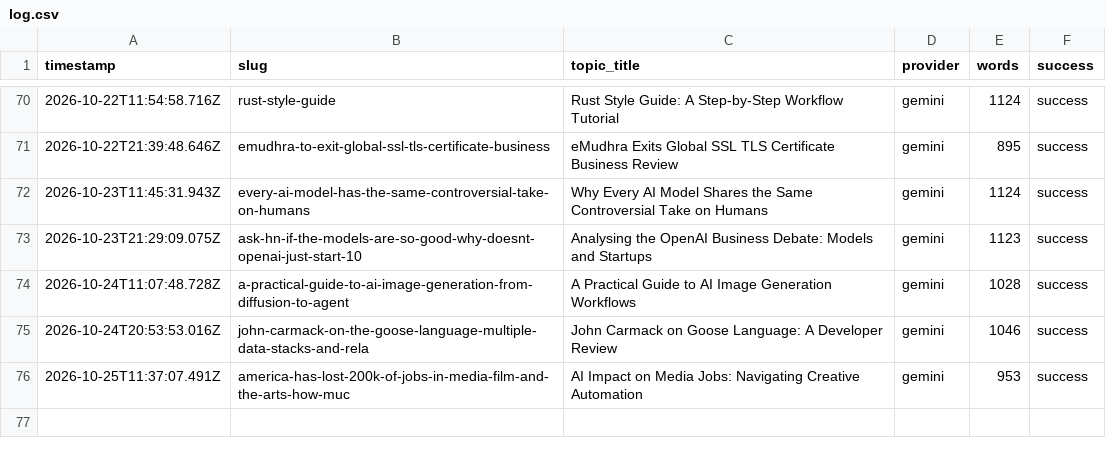
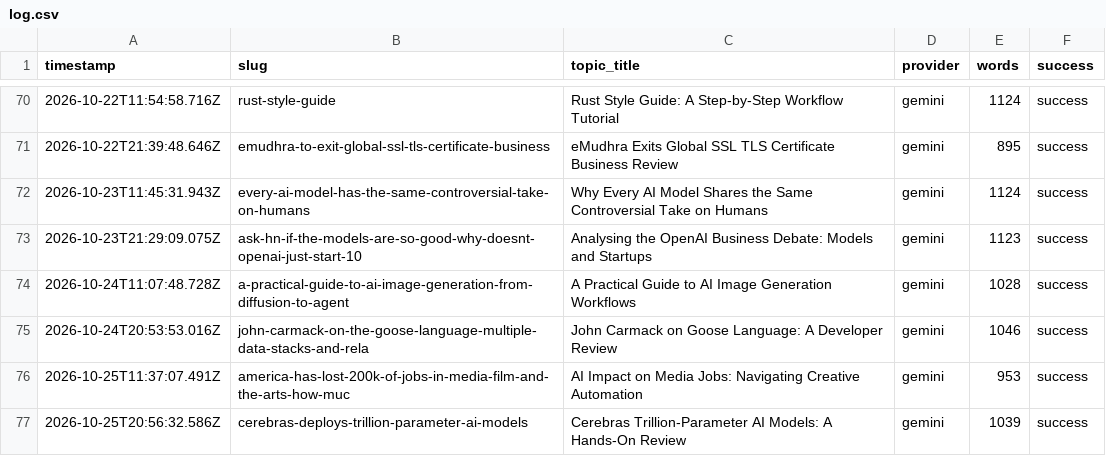
Before and after one commit to haxno2004-wq/aitoollab-autopilot, a CSV file: state/aitoollab/log.csv, drawn as a sheet; only a part is shown, gaps mark what is left out; the diff names each change by its address in the sheet, - before the commit and + after, or states it on an @@ line.

```diff
--- a/state/aitoollab/log.csv
+++ b/state/aitoollab/log.csv
+row 77: 2026-10-25T20:56:32.586Z | cerebras-deploys-trillion-parameter-ai-models | Cerebras Trillion-Parameter AI Models: A Hands-On Review | gemini | 1039 | success
```
Also changed, not shown: 6 other files.
